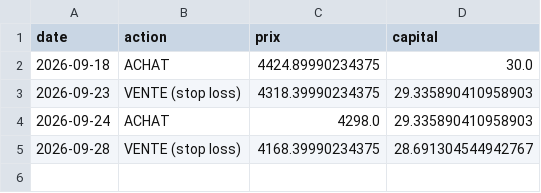
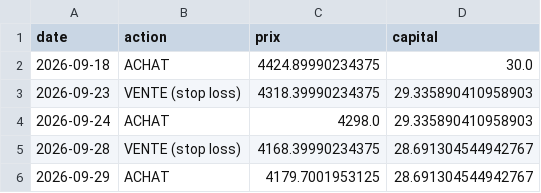
Before and after one commit to UnknowNFT/AI-bot-base, a CSV file: historique_trades.csv, drawn as a sheet; the diff names each change by its address in the sheet, - before the commit and + after, or states it on an @@ line.

```diff
--- a/historique_trades.csv
+++ b/historique_trades.csv
+row 6: 2026-09-29 | ACHAT | 4179.7001953125 | 28.691304544942767
```
Also changed, not shown: 1 other file.
